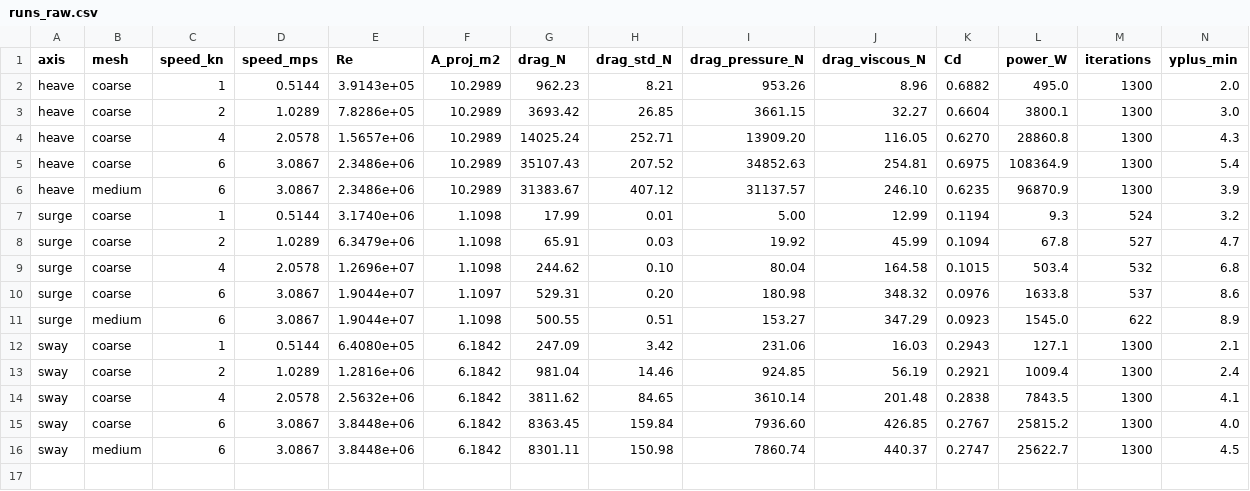
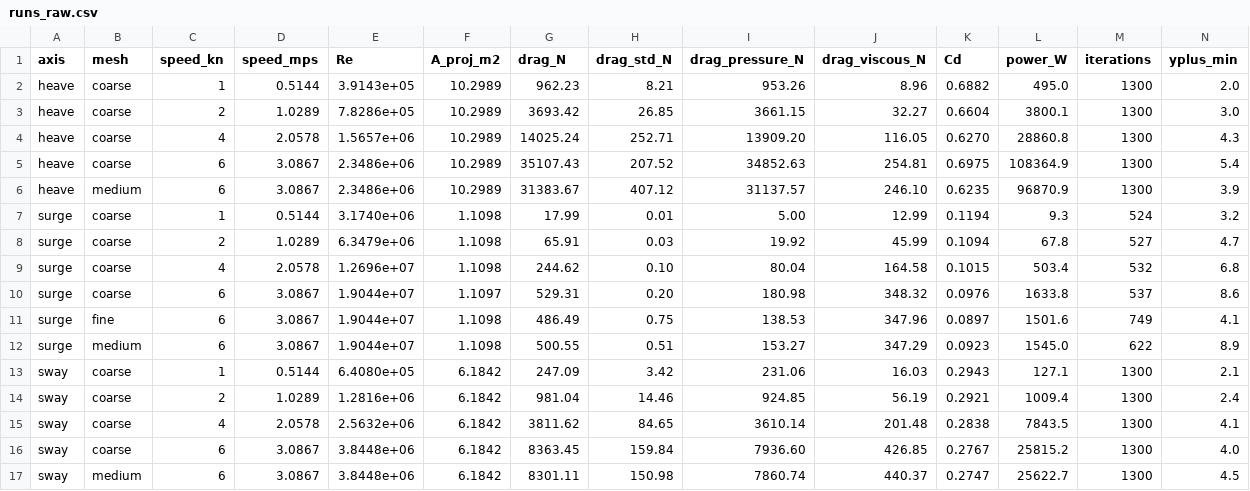
Before and after one commit to torqueNomad/AS-CFD, a CSV file: results/runs_raw.csv, drawn as a sheet; only a part is shown; rows hold the shown columns only; the diff names each change by its address in the sheet, - before the commit and + after, or states it on an @@ line.

```diff
--- a/results/runs_raw.csv
+++ b/results/runs_raw.csv
+row 11: surge | fine | 6 | 3.0867 | 1.9044e+07 | 1.1098 | 486.49 | 0.75 | 138.53 | 347.96 | 0.0897 | 1501.6 | 749 | 4.1
```
Also changed, not shown: results/drag_power_table.csv, results/yplus_summary.csv, 34 other files.
